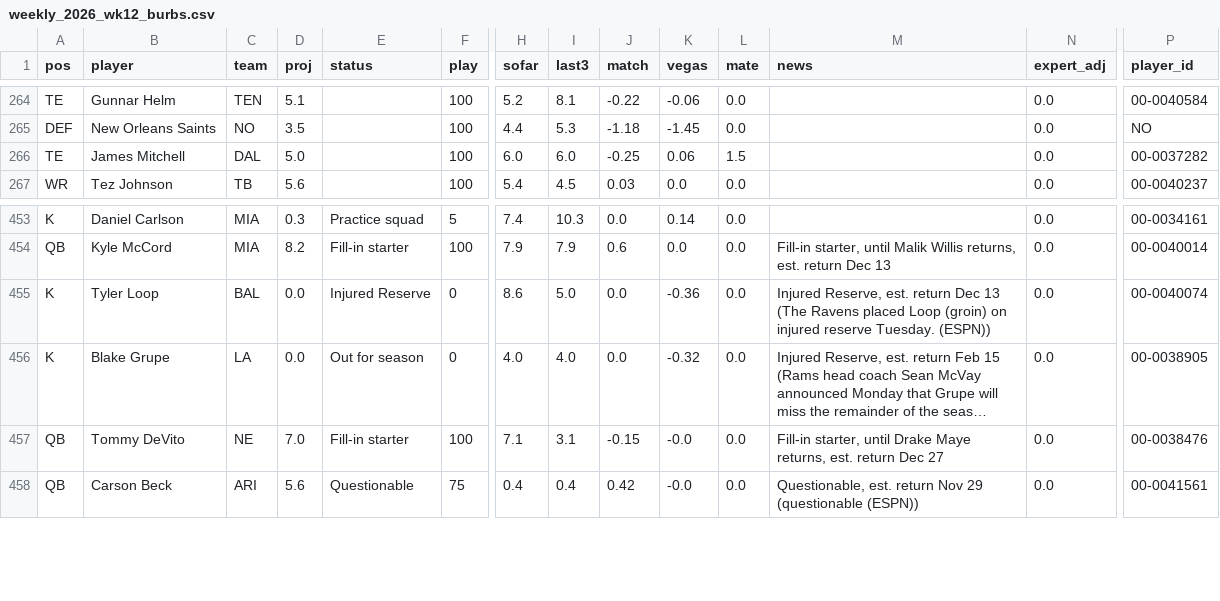
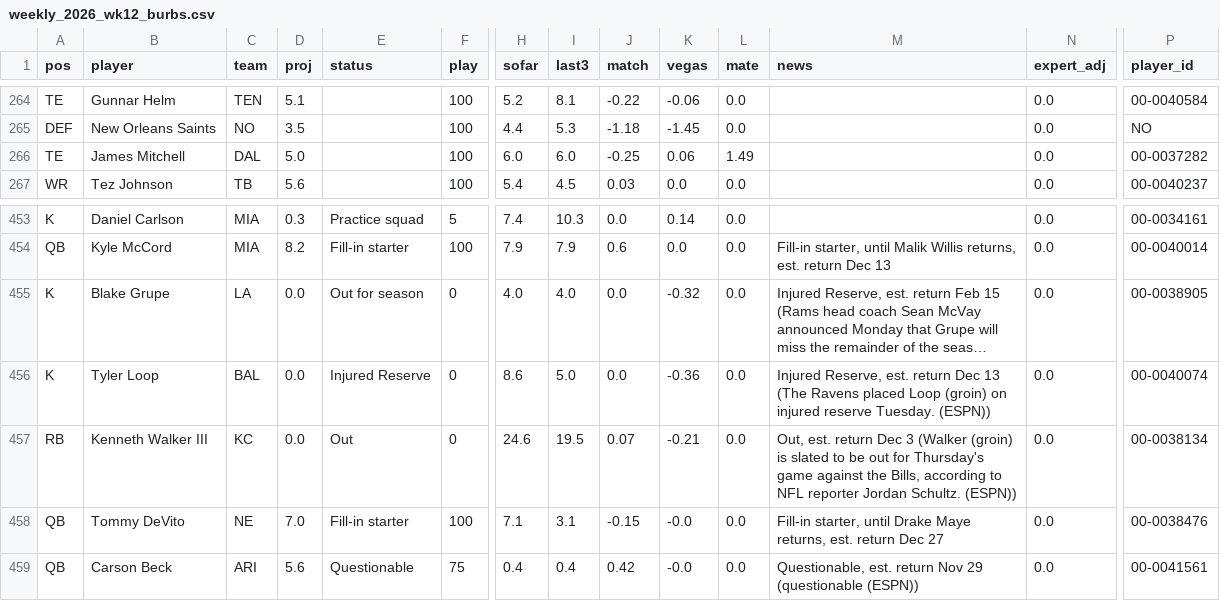
Before and after one commit to scottrshapiro78-cmyk/Fantasy-Football, a CSV file: data/tracking/weekly_2026_wk12_burbs.csv, drawn as a sheet; only a part is shown, gaps mark what is left out; long unchanged cells end in …; rows hold the shown columns only; the diff names each change by its address in the sheet, - before the commit and + after, or states it on an @@ line.

```diff
--- a/data/tracking/weekly_2026_wk12_burbs.csv
+++ b/data/tracking/weekly_2026_wk12_burbs.csv
-L266 (mate): 1.5
+L266 (mate): 1.49
@@ row 456 moved to row 455: K @@
+row 457: RB | Kenneth Walker III | KC | 0.0 | Out | 0 | 24.6 | 19.5 | 0.07 | -0.21 | 0.0 | Out, est. return Dec 3 (Walker (groin) is slated to be out for Thursday's game against the Bills, according to NFL reporter Jordan Schultz. (ESPN)) | 0.0 | 00-0038134
```
Also changed, not shown: data/tracking/weekly_2026_wk12_cbs.csv, 1 other file.
